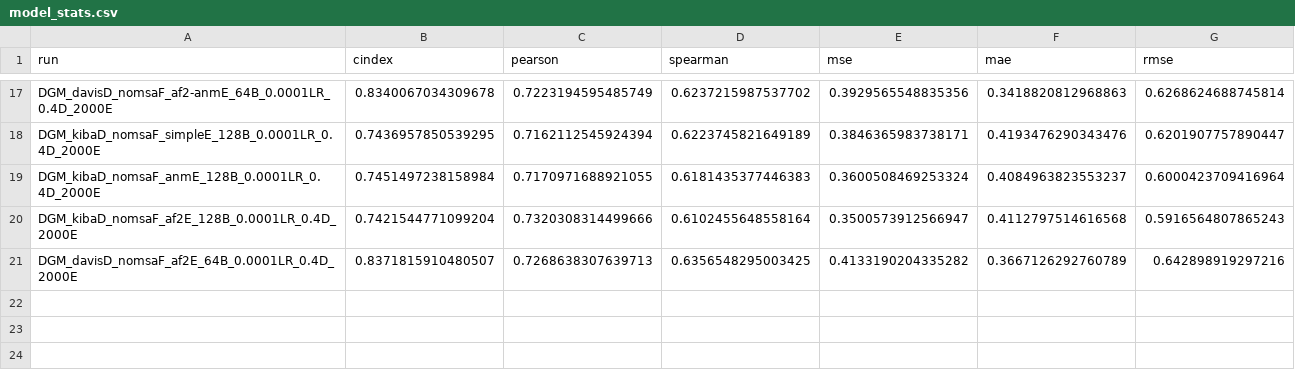
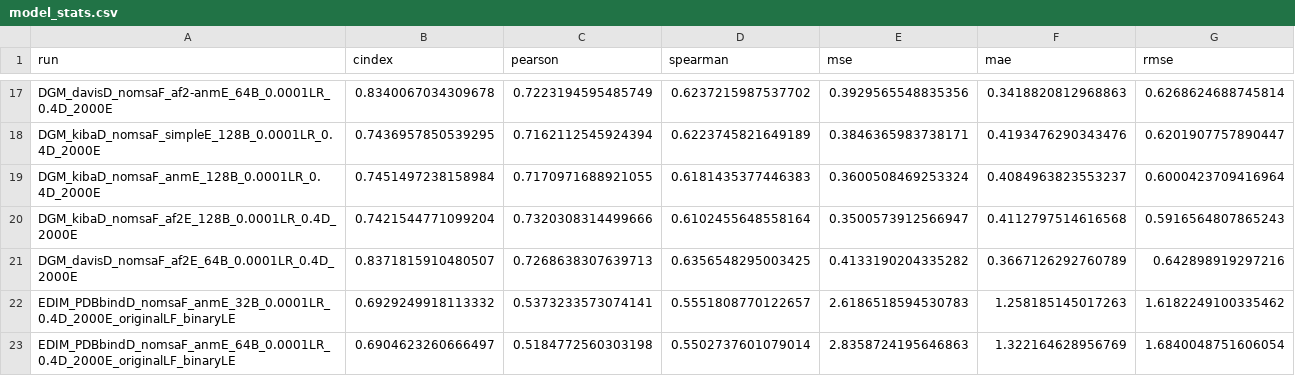
Before and after one commit to jyaacoub/MutDTA, a CSV file: results/model_media/model_stats.csv, drawn as a sheet; only a part is shown, gaps mark what is left out.

Commit message:
results: PDBbind ESM w/anm

```diff
--- a/results/model_media/model_stats.csv
+++ b/results/model_media/model_stats.csv
@@ -21 +21,3 @@ DGM_kibaD_nomsaF_af2E_128B_0.0001LR_0.4D_2000E,0.7421544771099204,0.732030831449
 DGM_davisD_nomsaF_af2E_64B_0.0001LR_0.4D_2000E,0.8371815910480507,0.7268638307639713,0.6356548295003425,0.4133190204335282,0.3667126292760789,0.642898919297216
+EDIM_PDBbindD_nomsaF_anmE_32B_0.0001LR_0.4D_2000E_originalLF_binaryLE,0.6929249918113332,0.5373233573074141,0.5551808770122657,2.6186518594530783,1.258185145017263,1.6182249100335462
+EDIM_PDBbindD_nomsaF_anmE_64B_0.0001LR_0.4D_2000E_originalLF_binaryLE,0.6904623260666497,0.5184772560303198,0.5502737601079014,2.8358724195646863,1.322164628956769,1.6840048751606054
```
Also changed, not shown: 3 other files.
